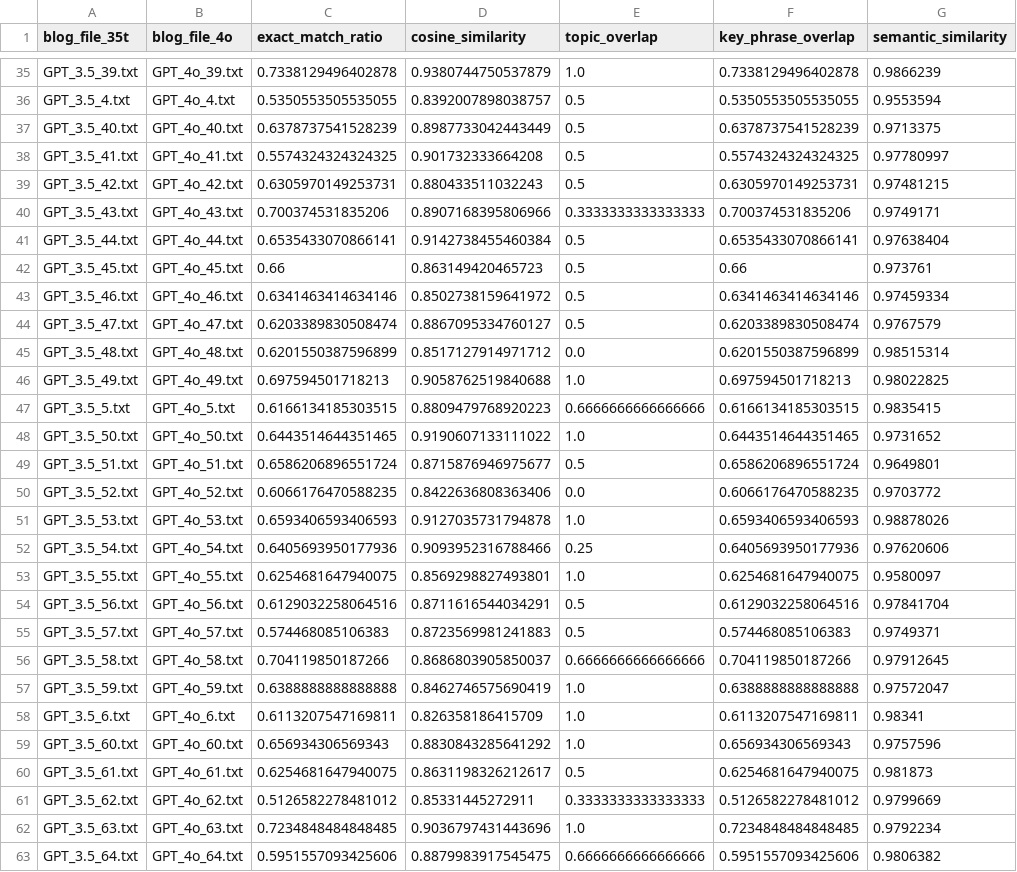
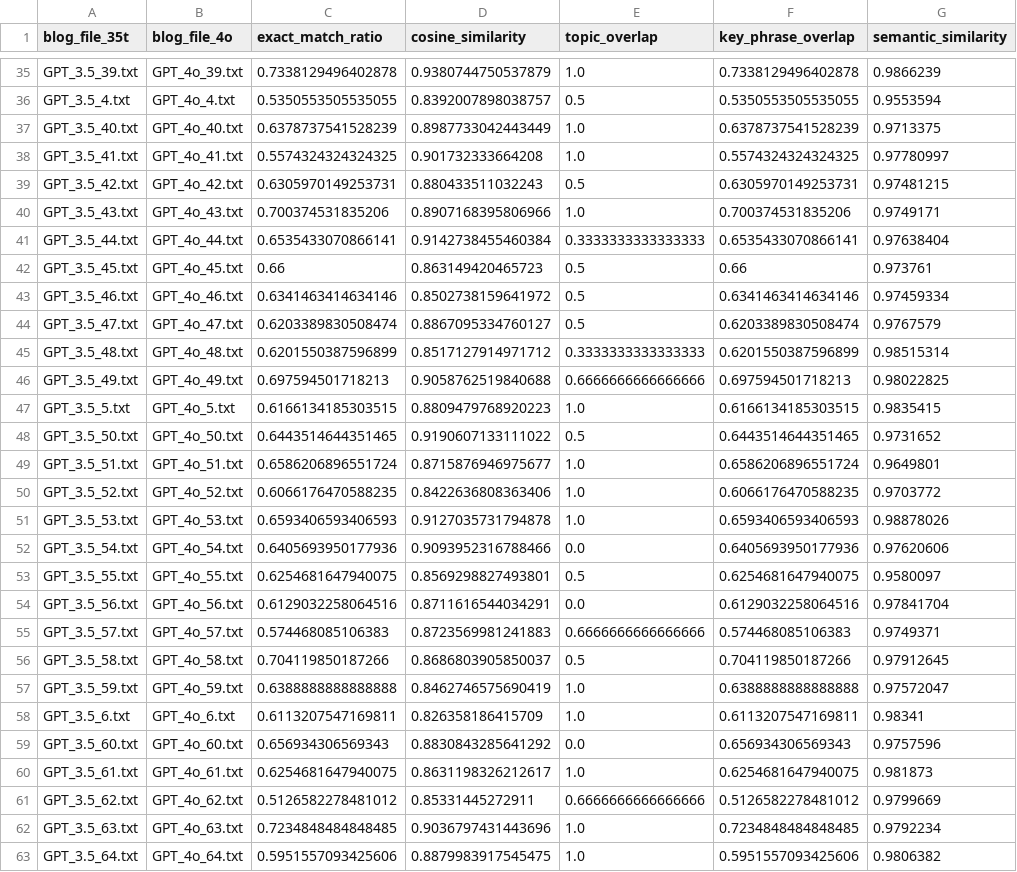
Before and after one commit to KenStager/Group-Project-3, a CSV file: Individual Comparative CSVs/comparison_results_35blog_sum_to_4oblog_sum.csv, drawn as a sheet; only a part is shown, gaps mark what is left out; the diff covers the shown part only; the diff names each change by its address in the sheet, - before the commit and + after, or states it on an @@ line.

```diff
--- a/Individual Comparative CSVs/comparison_results_35blog_sum_to_4oblog_sum.csv
+++ b/Individual Comparative CSVs/comparison_results_35blog_sum_to_4oblog_sum.csv
-E37:E38 (topic_overlap): 0.5
+E37:E38 (topic_overlap): 1.0
-E40 (topic_overlap): 0.3333333333333333
+E40 (topic_overlap): 1.0
-E41 (topic_overlap): 0.5
+E41 (topic_overlap): 0.3333333333333333
-E45 (topic_overlap): 0.0
+E45 (topic_overlap): 0.3333333333333333
-E46 (topic_overlap): 1.0
+E46 (topic_overlap): 0.6666666666666666
-E47 (topic_overlap): 0.6666666666666666
+E47 (topic_overlap): 1.0
-E48 (topic_overlap): 1.0
+E48 (topic_overlap): 0.5
-E49 (topic_overlap): 0.5
+E49 (topic_overlap): 1.0
-E50 (topic_overlap): 0.0
+E50 (topic_overlap): 1.0
-E52 (topic_overlap): 0.25
+E52 (topic_overlap): 0.0
-E53 (topic_overlap): 1.0
+E53 (topic_overlap): 0.5
-E54 (topic_overlap): 0.5
+E54 (topic_overlap): 0.0
-E55 (topic_overlap): 0.5
+E55 (topic_overlap): 0.6666666666666666
-E56 (topic_overlap): 0.6666666666666666
+E56 (topic_overlap): 0.5
-E59 (topic_overlap): 1.0
+E59 (topic_overlap): 0.0
-E60 (topic_overlap): 0.5
+E60 (topic_overlap): 1.0
-E61 (topic_overlap): 0.3333333333333333
+E61 (topic_overlap): 0.6666666666666666
-E63 (topic_overlap): 0.6666666666666666
+E63 (topic_overlap): 1.0
```
Also changed, not shown: 46 edited cells elsewhere in this file, Individual Comparative CSVs/comparison_results_raw_to_4o.csv, Individual Comparative CSVs/comparison_results_sum_to_3.5.csv, 6 other files.
